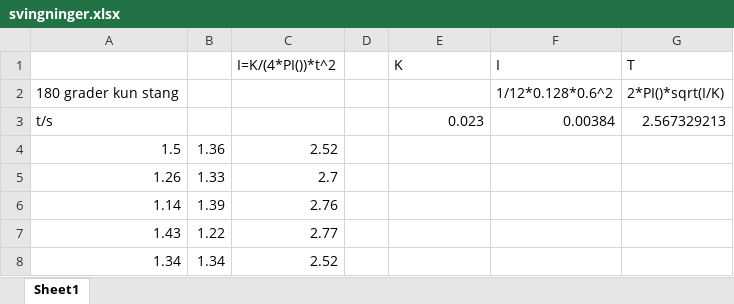
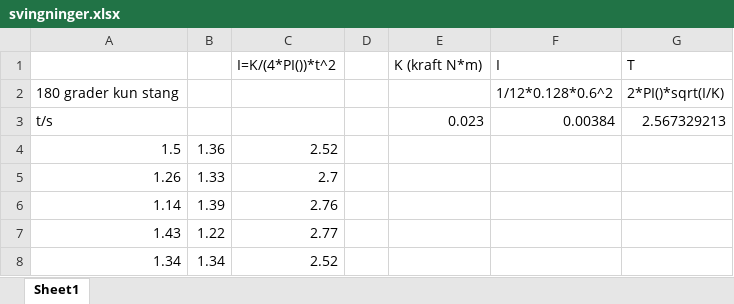
Before and after one commit to nicklasbns/SOP-project, an Excel workbook: physics/svingninger.xlsx, sheet Sheet1, drawn as a sheet; only a part is shown; values as stored, in another font and other column widths than the file's, no borders; the diff names each change by its address in the sheet, - before the commit and + after, or states it on an @@ line.

```diff
--- a/physics/svingninger.xlsx (sheet Sheet1)
+++ b/physics/svingninger.xlsx (sheet Sheet1)
-E1: K
+E1: K (kraft N*m)
```
Also changed, not shown: 2 other files.
